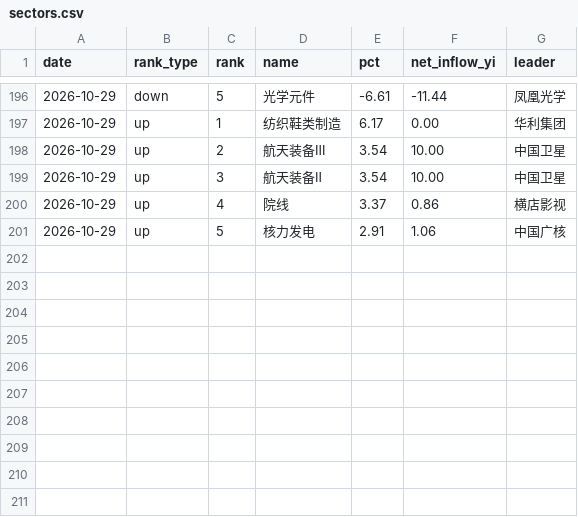
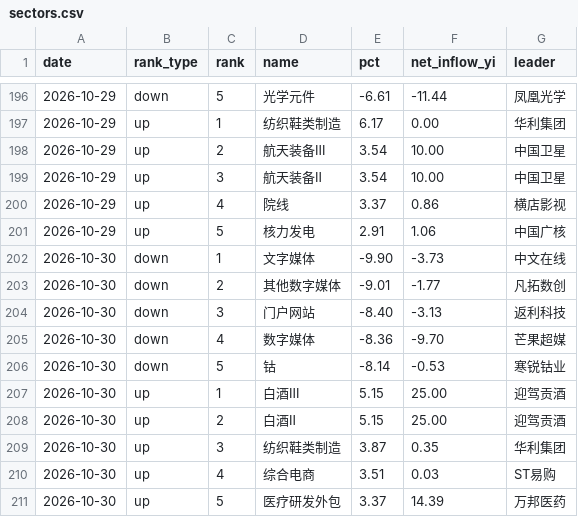
Before and after one commit to ychenfen/a-share-daily, a CSV file: data/sectors.csv, drawn as a sheet; only a part is shown, gaps mark what is left out; the diff names each change by its address in the sheet, - before the commit and + after, or states it on an @@ line.

```diff
--- a/data/sectors.csv
+++ b/data/sectors.csv
+row 202: 2026-10-30 | down | 1 | 文字媒体 | -9.90 | -3.73 | 中文在线
+row 203: 2026-10-30 | down | 2 | 其他数字媒体 | -9.01 | -1.77 | 凡拓数创
+row 204: 2026-10-30 | down | 3 | 门户网站 | -8.40 | -3.13 | 返利科技
+row 205: 2026-10-30 | down | 4 | 数字媒体 | -8.36 | -9.70 | 芒果超媒
+row 206: 2026-10-30 | down | 5 | 钴 | -8.14 | -0.53 | 寒锐钴业
+row 207: 2026-10-30 | up | 1 | 白酒Ⅲ | 5.15 | 25.00 | 迎驾贡酒
+row 208: 2026-10-30 | up | 2 | 白酒Ⅱ | 5.15 | 25.00 | 迎驾贡酒
+row 209: 2026-10-30 | up | 3 | 纺织鞋类制造 | 3.87 | 0.35 | 华利集团
+row 210: 2026-10-30 | up | 4 | 综合电商 | 3.51 | 0.03 | ST易购
+row 211: 2026-10-30 | up | 5 | 医疗研发外包 | 3.37 | 14.39 | 万邦医药
```
Also changed, not shown: data/2026.csv, data/pulses/2026-10.csv, 14 other files.
